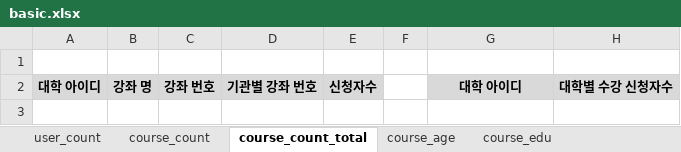
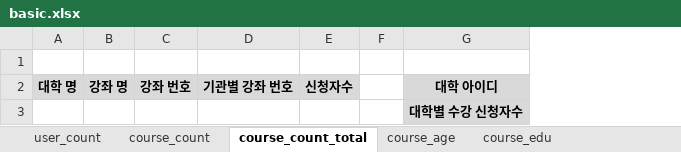
Before and after one commit to ilheeclick/edxadm_my2018_nile, an Excel workbook: static/excel/basic.xlsx, sheet course_count_total, drawn as a sheet; values as stored, in another font and other column widths than the file's, no borders; removed rows and columns are numbered as before the commit, all else as after; the diff names each change by its address in the sheet, - before the commit and + after, or states it on an @@ line.

```diff
--- a/static/excel/basic.xlsx (sheet course_count_total)
+++ b/static/excel/basic.xlsx (sheet course_count_total)
-column A, row 2: 대학 아이디
+column A, row 2: 대학 명
-column H, row 2: 대학별 수강 신청자수
+row 3:  |  |  |  |  |  | 대학별 수강 신청자수
```
Also changed, not shown: sheet user_count, sheet course_count, formulas that keep their value, 3 other files.
